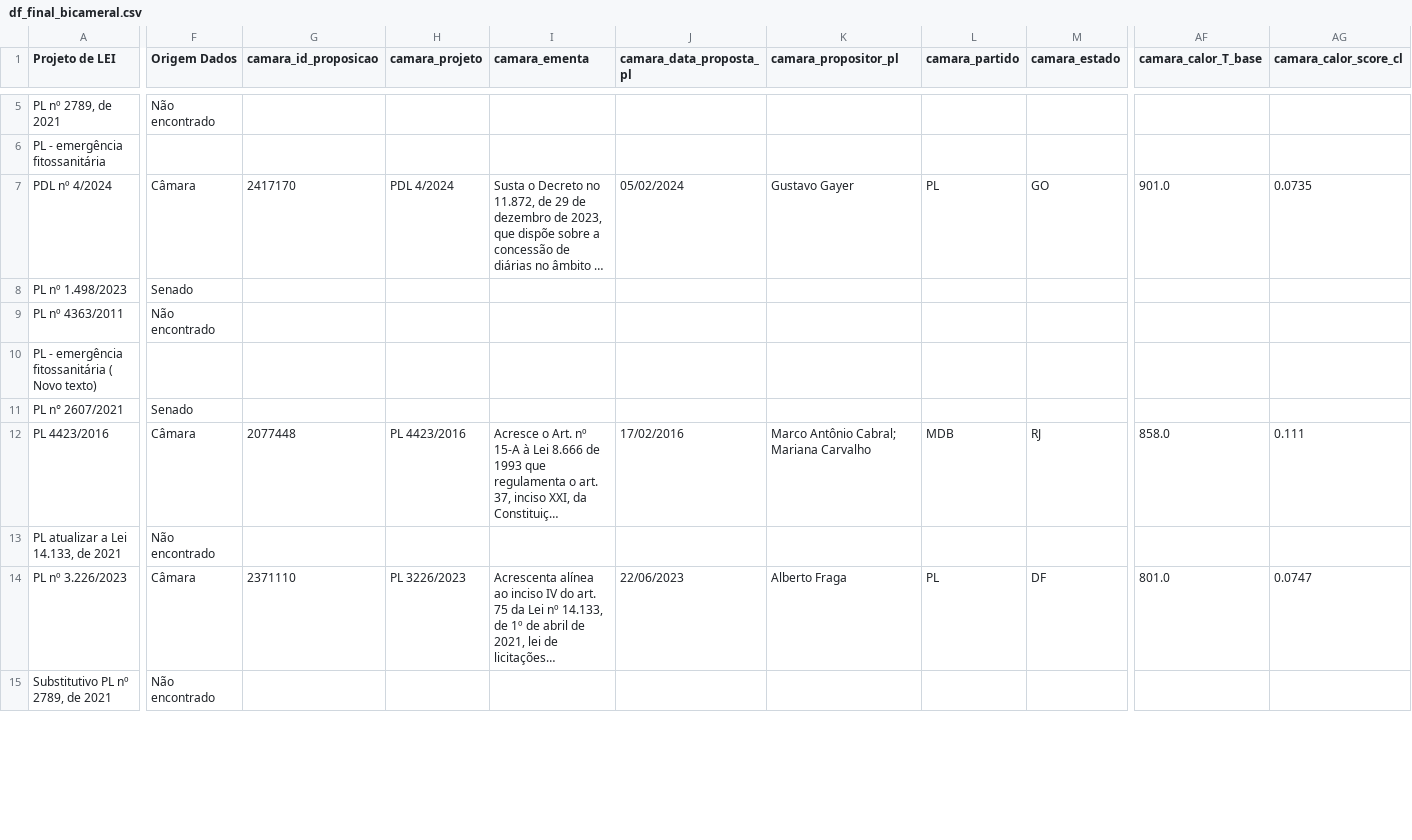
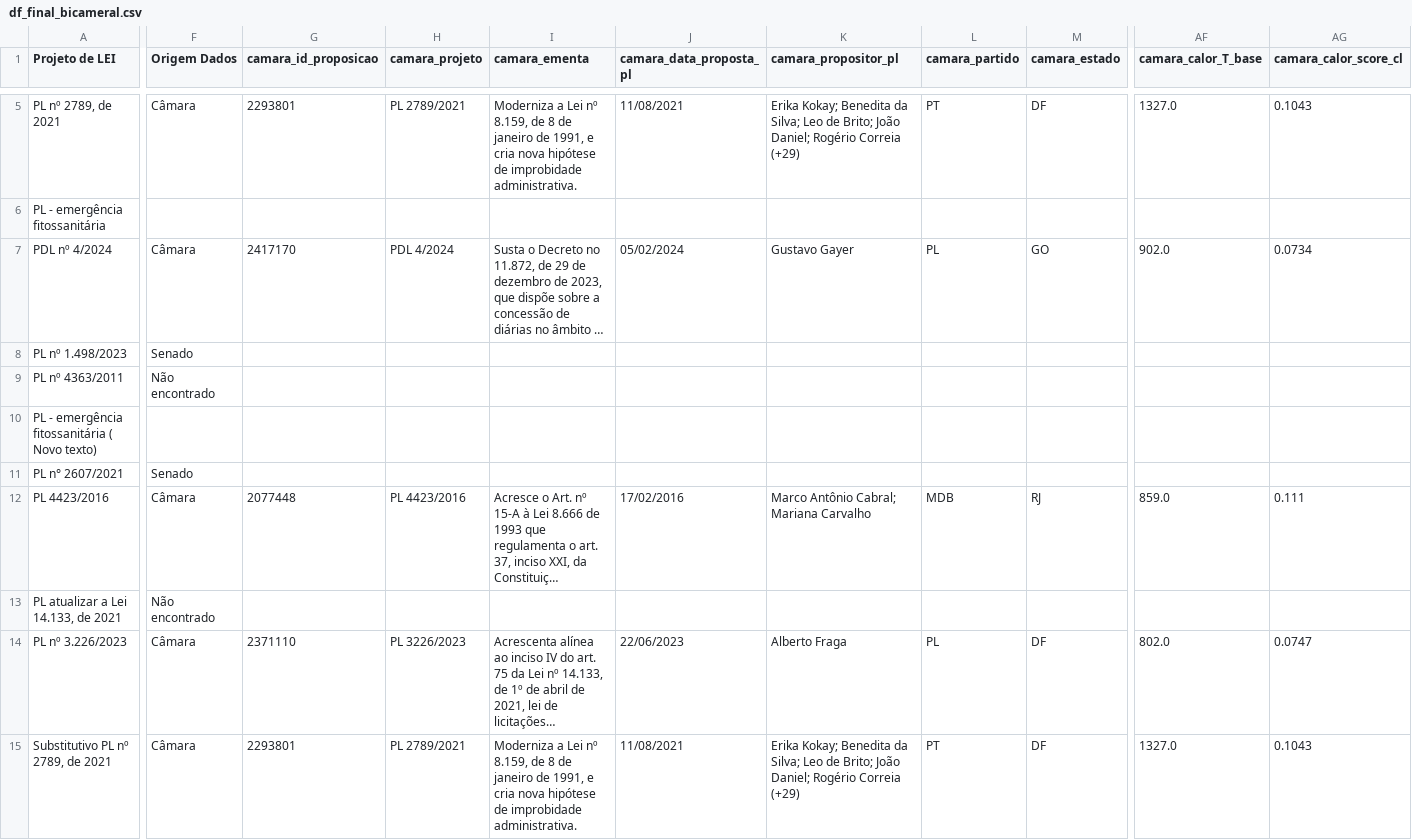
Before and after one commit to lab-dados-seges/monitoramento-parlamentar-delog-v2, a CSV file: data/df_final_bicameral.csv, drawn as a sheet; only a part is shown, gaps mark what is left out; long unchanged cells end in …; the diff covers the shown part only; the diff names each change by its address in the sheet, - before the commit and + after, or states it on an @@ line.

```diff
--- a/data/df_final_bicameral.csv
+++ b/data/df_final_bicameral.csv
-F5 (Origem Dados): Não encontrado
+F5 (Origem Dados): Câmara
-G5 (camara_id_proposicao): (empty)
+G5 (camara_id_proposicao): 2293801
-H5 (camara_projeto): (empty)
+H5 (camara_projeto): PL 2789/2021
-I5 (camara_ementa): (empty)
+I5 (camara_ementa): Moderniza a Lei nº 8.159, de 8 de janeiro de 1991, e cria nova hipótese de improbidade administrativa.
-J5 (camara_data_proposta_pl): (empty)
+J5 (camara_data_proposta_pl): 11/08/2021
-K5 (camara_propositor_pl): (empty)
+K5 (camara_propositor_pl): Erika Kokay; Benedita da Silva; Leo de Brito; João Daniel; Rogério Correia (+29)
-L5 (camara_partido): (empty)
+L5 (camara_partido): PT
-M5 (camara_estado): (empty)
+M5 (camara_estado): DF
-AF5 (camara_calor_T_base): (empty)
+AF5 (camara_calor_T_base): 1327.0
-AG5 (camara_calor_score_cl): (empty)
+AG5 (camara_calor_score_cl): 0.1043
-AF7 (camara_calor_T_base): 901.0
+AF7 (camara_calor_T_base): 902.0
-AG7 (camara_calor_score_cl): 0.0735
+AG7 (camara_calor_score_cl): 0.0734
-AF12 (camara_calor_T_base): 858.0
+AF12 (camara_calor_T_base): 859.0
-AF14 (camara_calor_T_base): 801.0
+AF14 (camara_calor_T_base): 802.0
-F15 (Origem Dados): Não encontrado
+F15 (Origem Dados): Câmara
-G15 (camara_id_proposicao): (empty)
+G15 (camara_id_proposicao): 2293801
-H15 (camara_projeto): (empty)
+H15 (camara_projeto): PL 2789/2021
-I15 (camara_ementa): (empty)
+I15 (camara_ementa): Moderniza a Lei nº 8.159, de 8 de janeiro de 1991, e cria nova hipótese de improbidade administrativa.
-J15 (camara_data_proposta_pl): (empty)
+J15 (camara_data_proposta_pl): 11/08/2021
-K15 (camara_propositor_pl): (empty)
+K15 (camara_propositor_pl): Erika Kokay; Benedita da Silva; Leo de Brito; João Daniel; Rogério Correia (+29)
-L15 (camara_partido): (empty)
+L15 (camara_partido): PT
-M15 (camara_estado): (empty)
+M15 (camara_estado): DF
-AF15 (camara_calor_T_base): (empty)
+AF15 (camara_calor_T_base): 1327.0
-AG15 (camara_calor_score_cl): (empty)
+AG15 (camara_calor_score_cl): 0.1043
```
Also changed, not shown: 161 edited cells elsewhere in this file.
